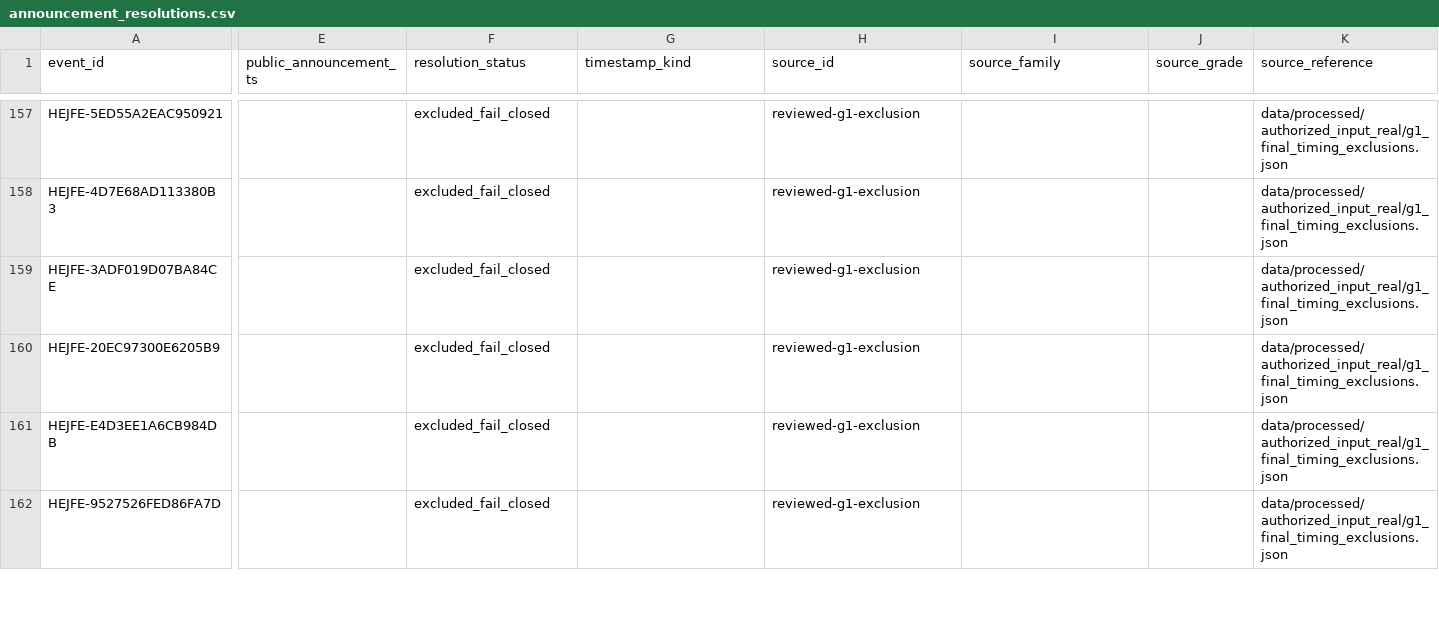
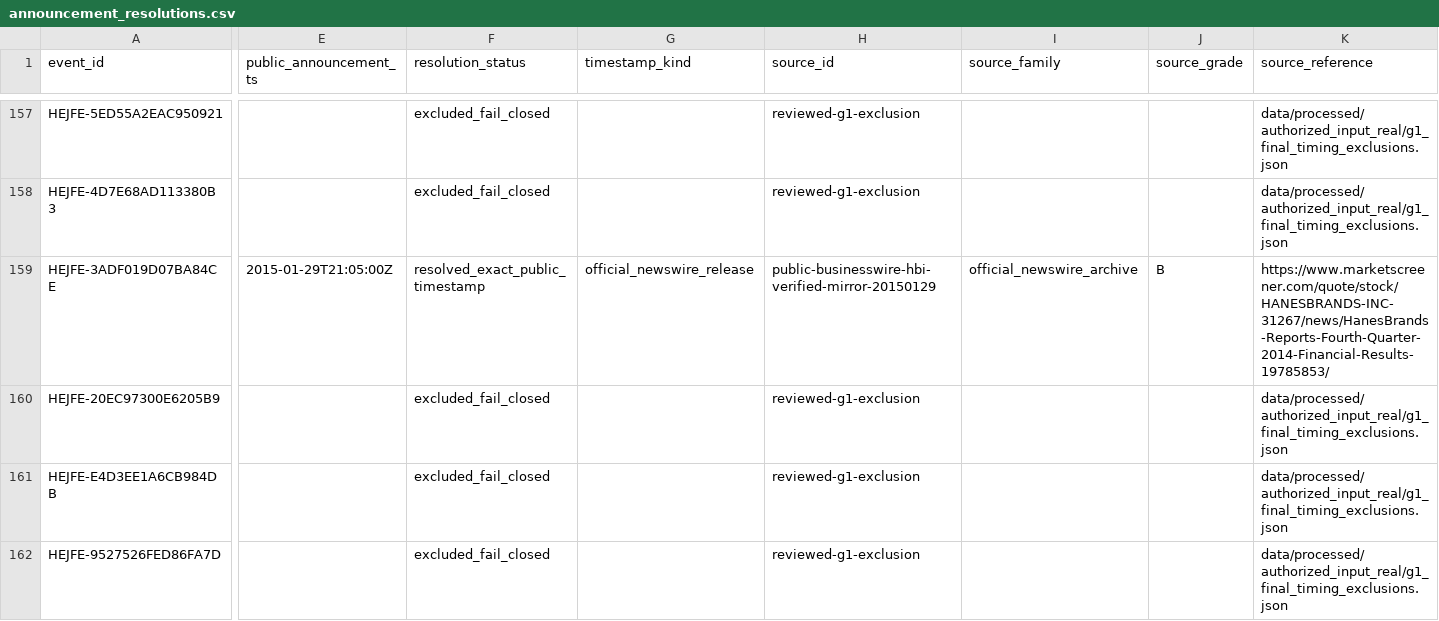
Before and after one commit to P00NSMASHER/trading-platform, a CSV file: data/processed/authorized_input_real/announcement_resolutions.csv, drawn as a sheet; only a part is shown, gaps mark what is left out; the diff covers the shown part only; the diff names each change by its address in the sheet, - before the commit and + after, or states it on an @@ line.

Commit message:
Regenerate announcement_resolutions.csv for G1 17-of-174

```diff
--- a/data/processed/authorized_input_real/announcement_resolutions.csv
+++ b/data/processed/authorized_input_real/announcement_resolutions.csv
-E159 (public_announcement_ts): (empty)
+E159 (public_announcement_ts): 2015-01-29T21:05:00Z
-F159 (resolution_status): excluded_fail_closed
+F159 (resolution_status): resolved_exact_public_timestamp
-G159 (timestamp_kind): (empty)
+G159 (timestamp_kind): official_newswire_release
-H159 (source_id): reviewed-g1-exclusion
+H159 (source_id): public-businesswire-hbi-verified-mirror-20150129
-I159 (source_family): (empty)
+I159 (source_family): official_newswire_archive
-J159 (source_grade): (empty)
+J159 (source_grade): B
-K159 (source_reference): data/processed/authorized_input_real/g1_final_timing_exclusions.json
+K159 (source_reference): https://www.marketscreener.com/quote/stock/HANESBRANDS-INC-31267/news/HanesBrands-Reports-Fourth-Quarter-2014-Financial-Results-19785853/
```
Also changed, not shown: 2 edited cells elsewhere in this file.
